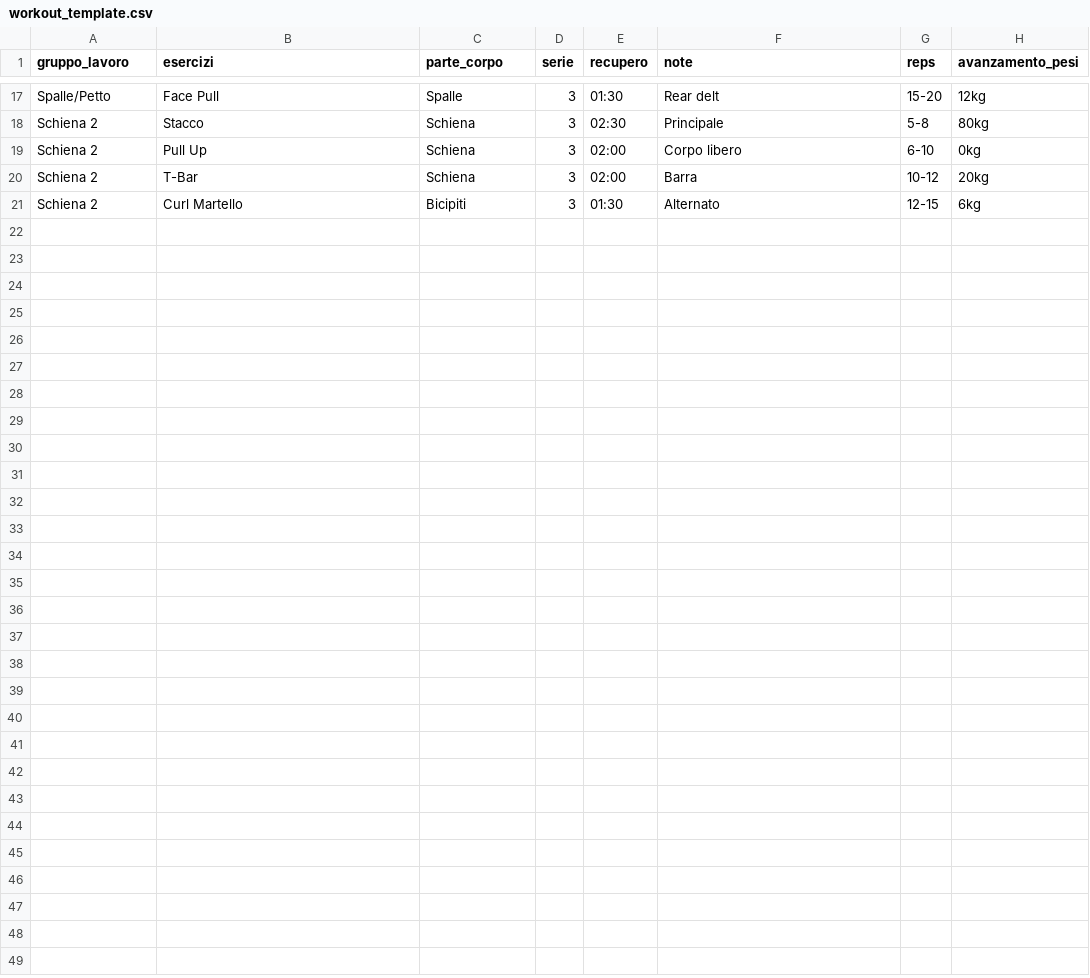
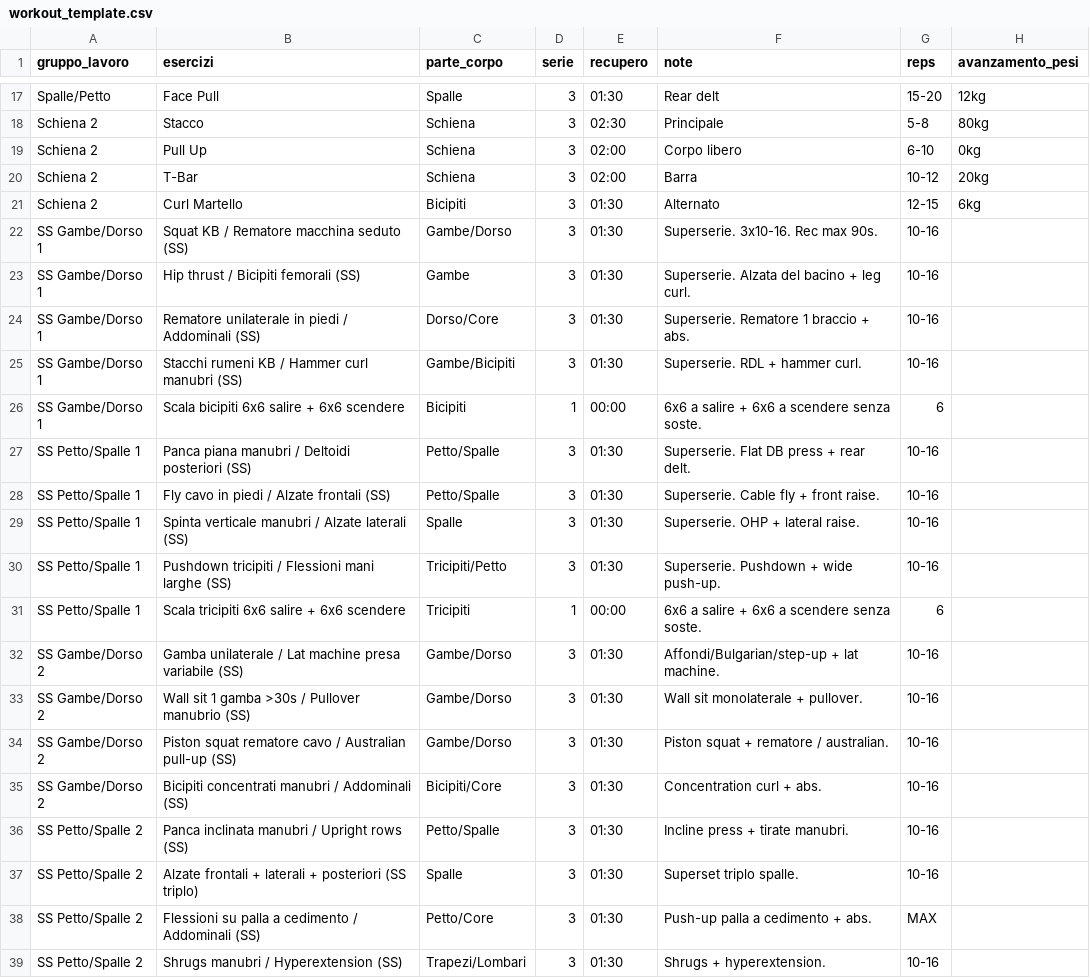
Before and after one commit to pupino2006/Fitness-Healtly, a CSV file: workout_template.csv, drawn as a sheet; only a part is shown, gaps mark what is left out; the diff names each change by its address in the sheet, - before the commit and + after, or states it on an @@ line.

```diff
--- a/workout_template.csv
+++ b/workout_template.csv
+row 22: SS Gambe/Dorso 1 | Squat KB / Rematore macchina seduto (SS) | Gambe/Dorso | 3 | 01:30 | Superserie. 3x10-16. Rec max 90s. | 10-16
+row 23: SS Gambe/Dorso 1 | Hip thrust / Bicipiti femorali (SS) | Gambe | 3 | 01:30 | Superserie. Alzata del bacino + leg curl. | 10-16
+row 24: SS Gambe/Dorso 1 | Rematore unilaterale in piedi / Addominali (SS) | Dorso/Core | 3 | 01:30 | Superserie. Rematore 1 braccio + abs. | 10-16
+row 25: SS Gambe/Dorso 1 | Stacchi rumeni KB / Hammer curl manubri (SS) | Gambe/Bicipiti | 3 | 01:30 | Superserie. RDL + hammer curl. | 10-16
+row 26: SS Gambe/Dorso 1 | Scala bicipiti 6x6 salire + 6x6 scendere | Bicipiti | 1 | 00:00 | 6x6 a salire + 6x6 a scendere senza soste. | 6
+row 27: SS Petto/Spalle 1 | Panca piana manubri / Deltoidi posteriori (SS) | Petto/Spalle | 3 | 01:30 | Superserie. Flat DB press + rear delt. | 10-16
+row 28: SS Petto/Spalle 1 | Fly cavo in piedi / Alzate frontali (SS) | Petto/Spalle | 3 | 01:30 | Superserie. Cable fly + front raise. | 10-16
+row 29: SS Petto/Spalle 1 | Spinta verticale manubri / Alzate laterali (SS) | Spalle | 3 | 01:30 | Superserie. OHP + lateral raise. | 10-16
+row 30: SS Petto/Spalle 1 | Pushdown tricipiti / Flessioni mani larghe (SS) | Tricipiti/Petto | 3 | 01:30 | Superserie. Pushdown + wide push-up. | 10-16
+row 31: SS Petto/Spalle 1 | Scala tricipiti 6x6 salire + 6x6 scendere | Tricipiti | 1 | 00:00 | 6x6 a salire + 6x6 a scendere senza soste. | 6
+row 32: SS Gambe/Dorso 2 | Gamba unilaterale / Lat machine presa variabile (SS) | Gambe/Dorso | 3 | 01:30 | Affondi/Bulgarian/step-up + lat machine. | 10-16
+row 33: SS Gambe/Dorso 2 | Wall sit 1 gamba >30s / Pullover manubrio (SS) | Gambe/Dorso | 3 | 01:30 | Wall sit monolaterale + pullover. | 10-16
+row 34: SS Gambe/Dorso 2 | Piston squat rematore cavo / Australian pull-up (SS) | Gambe/Dorso | 3 | 01:30 | Piston squat + rematore / australian. | 10-16
+row 35: SS Gambe/Dorso 2 | Bicipiti concentrati manubri / Addominali (SS) | Bicipiti/Core | 3 | 01:30 | Concentration curl + abs. | 10-16
+row 36: SS Petto/Spalle 2 | Panca inclinata manubri / Upright rows (SS) | Petto/Spalle | 3 | 01:30 | Incline press + tirate manubri. | 10-16
+row 37: SS Petto/Spalle 2 | Alzate frontali + laterali + posteriori (SS triplo) | Spalle | 3 | 01:30 | Superset triplo spalle. | 10-16
+row 38: SS Petto/Spalle 2 | Flessioni su palla a cedimento / Addominali (SS) | Petto/Core | 3 | 01:30 | Push-up palla a cedimento + abs. | MAX
+row 39: SS Petto/Spalle 2 | Shrugs manubri / Hyperextension (SS) | Trapezi/Lombari | 3 | 01:30 | Shrugs + hyperextension. | 10-16
```
Also changed, not shown: 1 other file.
